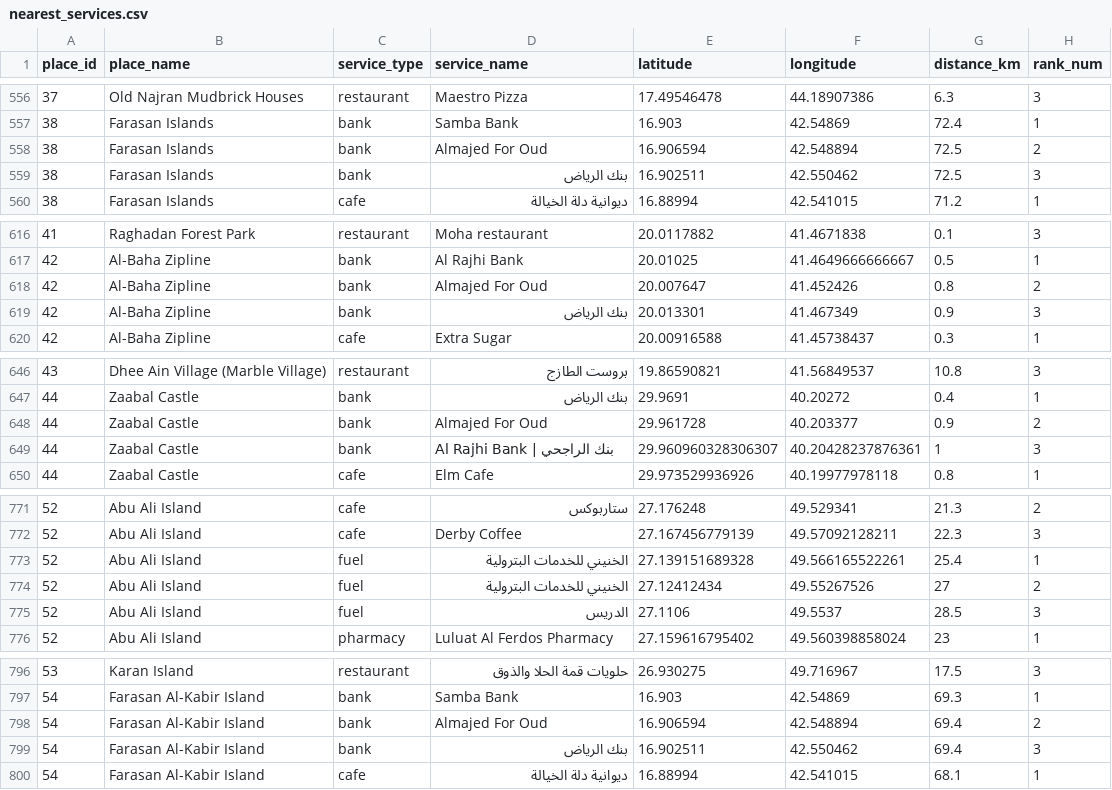
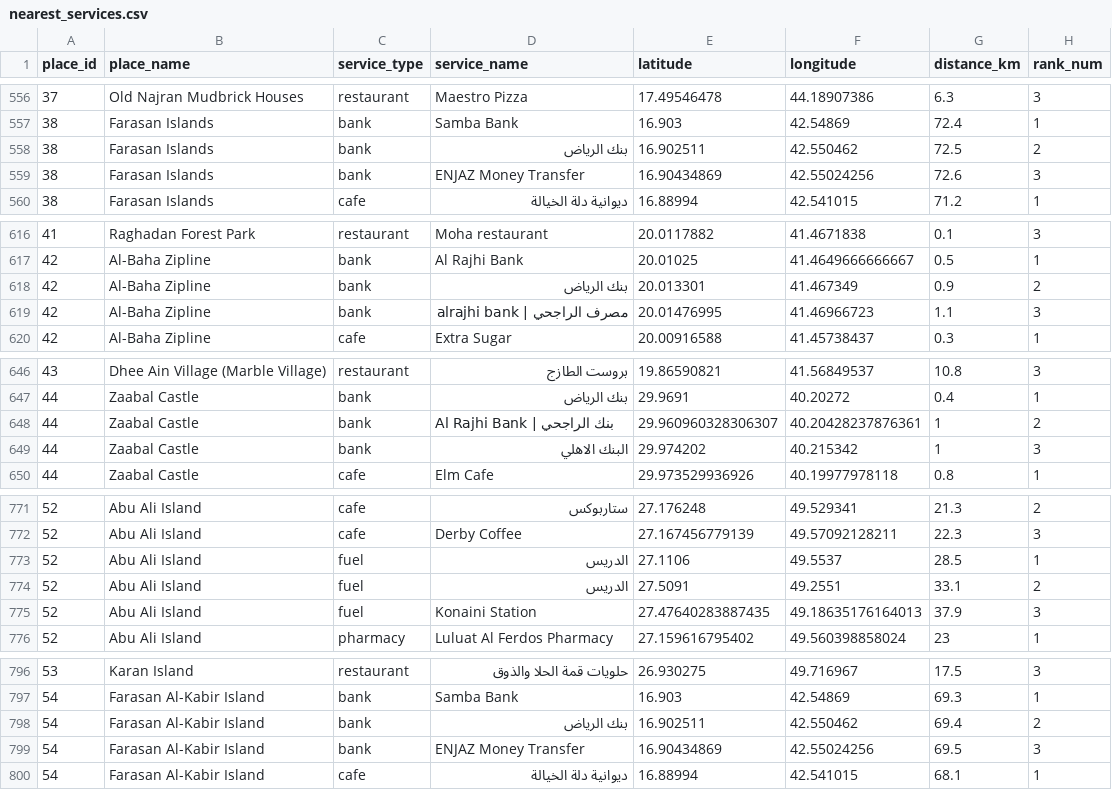
Before and after one commit to DataScientist0/wajjahni, a CSV file: data/clean/nearest_services.csv, drawn as a sheet; only a part is shown, gaps mark what is left out; the diff covers the shown part only.

Commit message:
Clean misclassified services and add 2 photos

```diff
--- a/data/clean/nearest_services.csv
+++ b/data/clean/nearest_services.csv
@@ -557,4 +557,4 @@ place_id,place_name,service_type,service_name,latitude,longitude,distance_km,ran
 38,"Farasan Islands",bank,"Samba Bank",16.903,42.54869,72.4,1
-38,"Farasan Islands",bank,"Almajed For Oud",16.906594,42.548894,72.5,2
-38,"Farasan Islands",bank,"بنك الرياض",16.902511,42.550462,72.5,3
+38,"Farasan Islands",bank,"بنك الرياض",16.902511,42.550462,72.5,2
+38,"Farasan Islands",bank,"ENJAZ Money Transfer",16.90434869,42.55024256,72.6,3
 38,"Farasan Islands",cafe,"ديوانية دلة الخيالة",16.88994,42.541015,71.2,1
@@ -617,4 +617,4 @@ place_id,place_name,service_type,service_name,latitude,longitude,distance_km,ran
 42,"Al-Baha Zipline",bank,"Al Rajhi Bank",20.01025,41.4649666666667,0.5,1
-42,"Al-Baha Zipline",bank,"Almajed For Oud",20.007647,41.452426,0.8,2
-42,"Al-Baha Zipline",bank,"بنك الرياض",20.013301,41.467349,0.9,3
+42,"Al-Baha Zipline",bank,"بنك الرياض",20.013301,41.467349,0.9,2
+42,"Al-Baha Zipline",bank,"مصرف الراجحي | alrajhi bank",20.01476995,41.46966723,1.1,3
 42,"Al-Baha Zipline",cafe,"Extra Sugar",20.00916588,41.45738437,0.3,1
@@ -647,4 +647,4 @@ place_id,place_name,service_type,service_name,latitude,longitude,distance_km,ran
 44,"Zaabal Castle",bank,"بنك الرياض",29.9691,40.20272,0.4,1
-44,"Zaabal Castle",bank,"Almajed For Oud",29.961728,40.203377,0.9,2
-44,"Zaabal Castle",bank,"Al Rajhi Bank | بنك الراجحي",29.960960328306307,40.20428237876361,1,3
+44,"Zaabal Castle",bank,"Al Rajhi Bank | بنك الراجحي",29.960960328306307,40.20428237876361,1,2
+44,"Zaabal Castle",bank,"البنك الاهلي",29.974202,40.215342,1,3
 44,"Zaabal Castle",cafe,"Elm Cafe",29.973529936926,40.19977978118,0.8,1
@@ -772,5 +772,5 @@ place_id,place_name,service_type,service_name,latitude,longitude,distance_km,ran
 52,"Abu Ali Island",cafe,"Derby Coffee",27.167456779139,49.57092128211,22.3,3
-52,"Abu Ali Island",fuel,"الخنيني للخدمات البترولية",27.139151689328,49.566165522261,25.4,1
-52,"Abu Ali Island",fuel,"الخنيني للخدمات البترولية",27.12412434,49.55267526,27,2
-52,"Abu Ali Island",fuel,الدريس,27.1106,49.5537,28.5,3
+52,"Abu Ali Island",fuel,الدريس,27.1106,49.5537,28.5,1
+52,"Abu Ali Island",fuel,الدريس,27.5091,49.2551,33.1,2
+52,"Abu Ali Island",fuel,"Konaini Station",27.47640283887435,49.18635176164013,37.9,3
 52,"Abu Ali Island",pharmacy,"Luluat Al Ferdos Pharmacy",27.159616795402,49.560398858024,23,1
@@ -797,4 +797,4 @@ place_id,place_name,service_type,service_name,latitude,longitude,distance_km,ran
 54,"Farasan Al-Kabir Island",bank,"Samba Bank",16.903,42.54869,69.3,1
-54,"Farasan Al-Kabir Island",bank,"Almajed For Oud",16.906594,42.548894,69.4,2
-54,"Farasan Al-Kabir Island",bank,"بنك الرياض",16.902511,42.550462,69.4,3
+54,"Farasan Al-Kabir Island",bank,"بنك الرياض",16.902511,42.550462,69.4,2
+54,"Farasan Al-Kabir Island",bank,"ENJAZ Money Transfer",16.90434869,42.55024256,69.5,3
 54,"Farasan Al-Kabir Island",cafe,"ديوانية دلة الخيالة",16.88994,42.541015,68.1,1
```
Also changed, not shown: 5 added rows, 5 removed rows and 24 edited cells elsewhere in this file, 4 other files.
